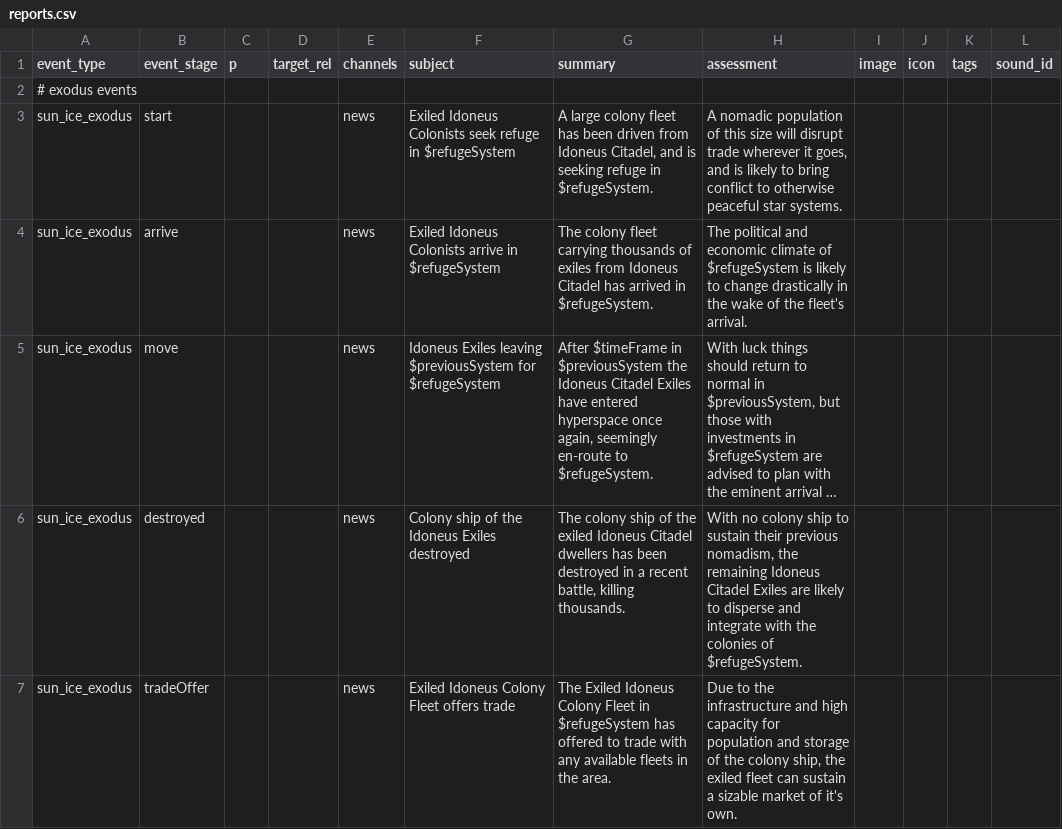
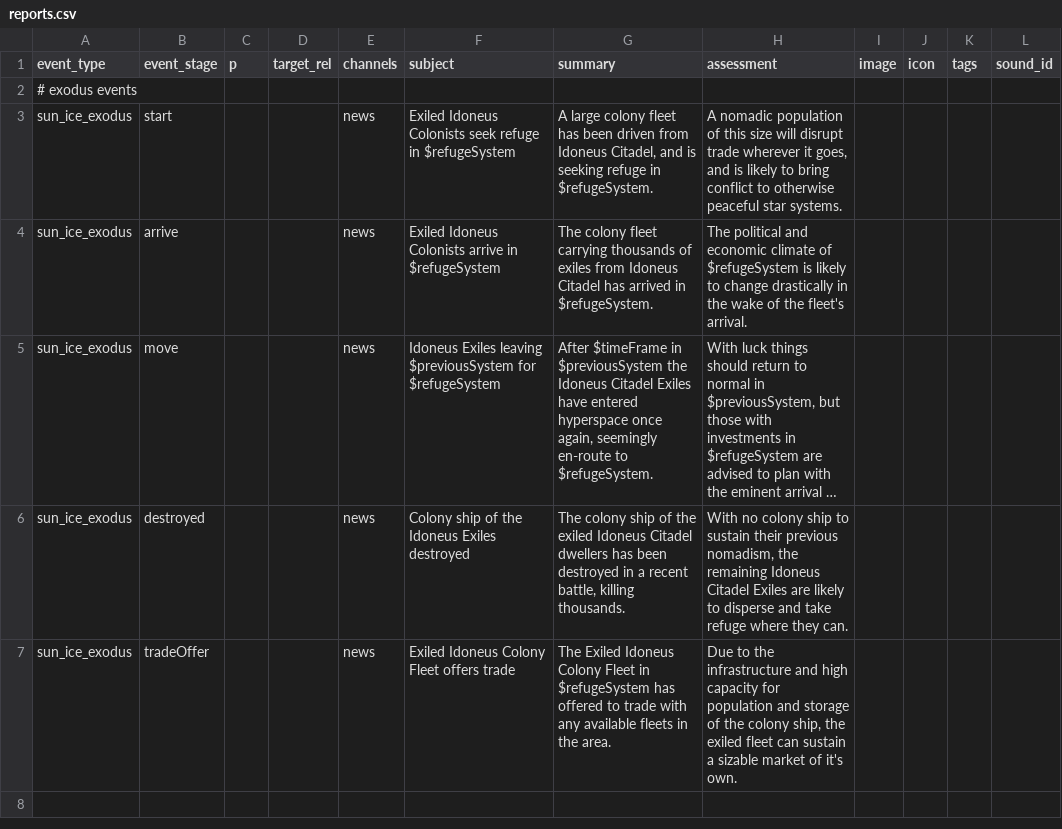
Before and after one commit to NateNBJ/IdoneusCitadelExiles, a CSV file: data/campaign/reports.csv, drawn as a sheet; only a part is shown; long unchanged cells end in …; the diff names each change by its address in the sheet, - before the commit and + after, or states it on an @@ line.

Commit message:
Fix various issues with Exile colony fleet, Ulterius * When removing market from colony fleet, set event targets to Ulterius before trying to remove them * When colony ship is killed, remaining vagrant fleet finds somewhere to despawn (as text indicates) instead of hanging around indefinitely * Reapply market conditions on spawning/despawning colony fleet * ICE can't have food shortages (prone to crashing; leads to unwanted relief fleets) * ICE doesn't spawn patrols * ICE doesn't care about trade with enemies * Reduce Ulterius distance from map center 70% (still effectively hidden, but fewer problems if a player follows the rabbit hole) * Remove Ulterius comm relay * Quietly despawn any trade fleet spawning from Ulterius

```diff
--- a/data/campaign/reports.csv
+++ b/data/campaign/reports.csv
-H6 (assessment): …disperse and integrate with the colonies of $refugeSystem.
+H6 (assessment): …disperse and take refuge where they can.
```
Also changed, not shown: 4 other files.
